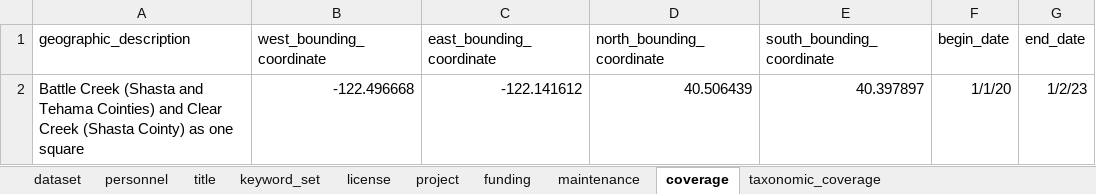
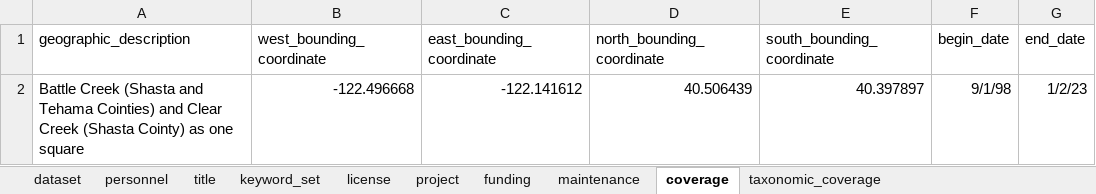
Before and after one commit to FlowWest/edi-battle-clear-rst, an Excel workbook: data-raw/metadata/project-metadata.xlsx, sheet coverage, drawn as a sheet; values as stored, in another font and other column widths than the file's, no borders; the diff names each change by its address in the sheet, - before the commit and + after, or states it on an @@ line.

Commit message:
updates coverage and project metadata, fixes latex issues in abstract and methods

```diff
--- a/data-raw/metadata/project-metadata.xlsx (sheet coverage)
+++ b/data-raw/metadata/project-metadata.xlsx (sheet coverage)
-F2 (begin_date): 1/1/20
+F2 (begin_date): 9/1/98
```
Also changed, not shown: 3 other files.
